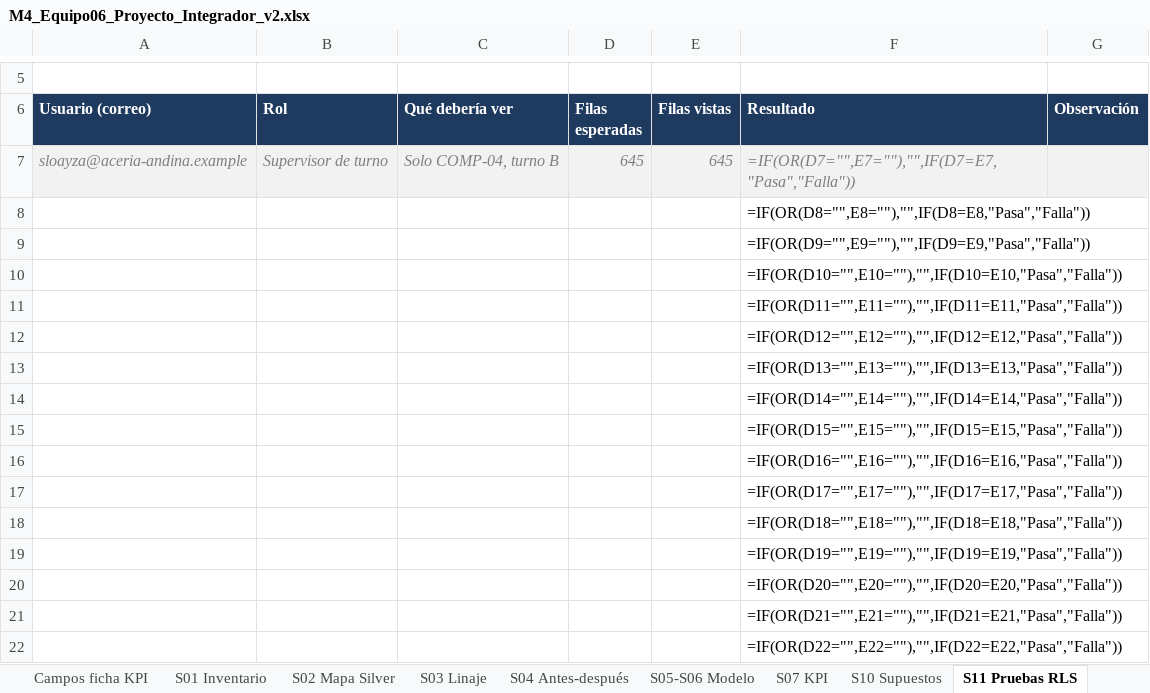
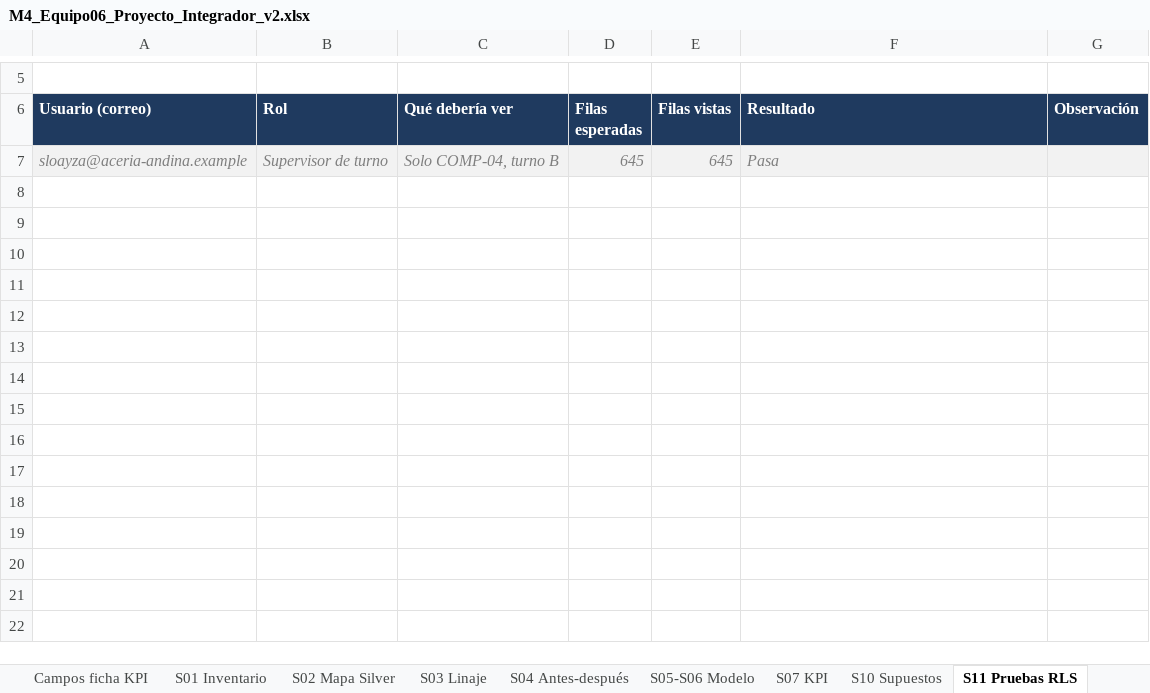
Before and after one commit to remrodri/Proyecto-Powerbi-Andinalog-rol03b, an Excel workbook: deliverables/tracking/M4_Equipo06_Proyecto_Integrador_v2.xlsx, sheet S11 Pruebas RLS, drawn as a sheet; only a part is shown, gaps mark what is left out; values as stored, in another font and other column widths than the file's, no borders; formulas without a stored value are shown as written; the diff names each change by its address in the sheet, - before the commit and + after, or states it on an @@ line.

```diff
--- a/deliverables/tracking/M4_Equipo06_Proyecto_Integrador_v2.xlsx (sheet S11 Pruebas RLS)
+++ b/deliverables/tracking/M4_Equipo06_Proyecto_Integrador_v2.xlsx (sheet S11 Pruebas RLS)
-F7 (Resultado): =IF(OR(D7="",E7=""),"",IF(D7=E7,"Pasa","Falla"))
+F7 (Resultado): Pasa
-row 8:  |  |  |  |  | =IF(OR(D8="",E8=""),"",IF(D8=E8,"Pasa","Falla"))
-row 9:  |  |  |  |  | =IF(OR(D9="",E9=""),"",IF(D9=E9,"Pasa","Falla"))
-row 10:  |  |  |  |  | =IF(OR(D10="",E10=""),"",IF(D10=E10,"Pasa","Falla"))
-row 11:  |  |  |  |  | =IF(OR(D11="",E11=""),"",IF(D11=E11,"Pasa","Falla"))
-row 12:  |  |  |  |  | =IF(OR(D12="",E12=""),"",IF(D12=E12,"Pasa","Falla"))
-row 13:  |  |  |  |  | =IF(OR(D13="",E13=""),"",IF(D13=E13,"Pasa","Falla"))
-row 14:  |  |  |  |  | =IF(OR(D14="",E14=""),"",IF(D14=E14,"Pasa","Falla"))
-row 15:  |  |  |  |  | =IF(OR(D15="",E15=""),"",IF(D15=E15,"Pasa","Falla"))
-row 16:  |  |  |  |  | =IF(OR(D16="",E16=""),"",IF(D16=E16,"Pasa","Falla"))
-row 17:  |  |  |  |  | =IF(OR(D17="",E17=""),"",IF(D17=E17,"Pasa","Falla"))
-row 18:  |  |  |  |  | =IF(OR(D18="",E18=""),"",IF(D18=E18,"Pasa","Falla"))
-row 19:  |  |  |  |  | =IF(OR(D19="",E19=""),"",IF(D19=E19,"Pasa","Falla"))
-row 20:  |  |  |  |  | =IF(OR(D20="",E20=""),"",IF(D20=E20,"Pasa","Falla"))
-row 21:  |  |  |  |  | =IF(OR(D21="",E21=""),"",IF(D21=E21,"Pasa","Falla"))
-row 22:  |  |  |  |  | =IF(OR(D22="",E22=""),"",IF(D22=E22,"Pasa","Falla"))
```
Also changed, not shown: sheet Fichas KPI, sheet S07 KPI, 15 other files.
